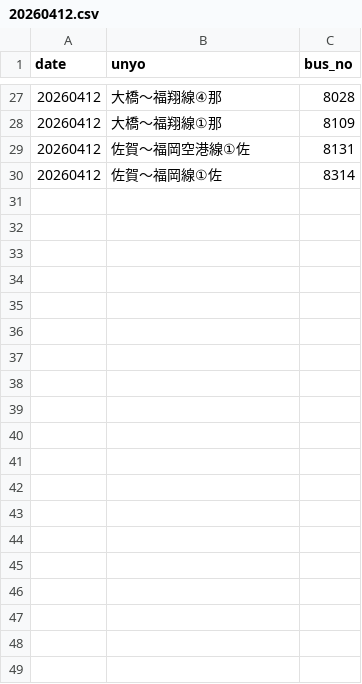
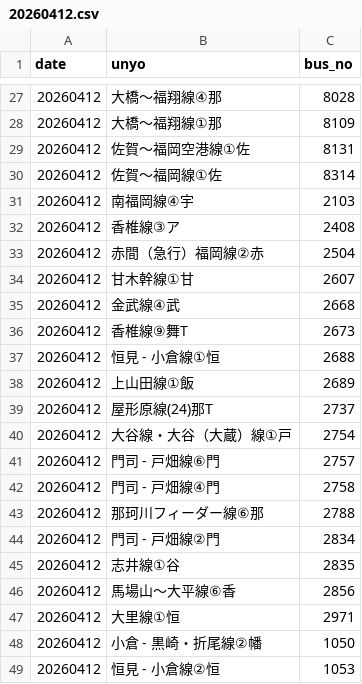
Before and after one commit to sakuraps1134/naviapp, a CSV file: 20260412.csv, drawn as a sheet; only a part is shown, gaps mark what is left out; the diff covers the shown part only.

```diff
--- a/20260412.csv
+++ b/20260412.csv
@@ -30 +30,20 @@
 "20260412","佐賀～福岡線①佐","8314"
+"20260412","南福岡線④宇","2103"
+"20260412","香椎線③ア","2408"
+"20260412","赤間（急行）福岡線②赤","2504"
+"20260412","甘木幹線①甘","2607"
+"20260412","金武線④武","2668"
+"20260412","香椎線⑨舞T","2673"
+"20260412","恒見 - 小倉線①恒","2688"
+"20260412","上山田線①飯","2689"
+"20260412","屋形原線(24)那T","2737"
+"20260412","大谷線・大谷（大蔵）線①戸","2754"
+"20260412","門司 - 戸畑線⑥門","2757"
+"20260412","門司 - 戸畑線④門","2758"
+"20260412","那珂川フィーダー線⑥那","2788"
+"20260412","門司 - 戸畑線②門","2834"
+"20260412","志井線①谷","2835"
+"20260412","馬場山～大平線⑥香","2856"
+"20260412","大里線①恒","2971"
+"20260412","小倉 - 黒崎・折尾線②幡","1050"
+"20260412","恒見 - 小倉線②恒","1053"
```
Also changed, not shown: 42 added rows elsewhere in this file, 1 other file.
